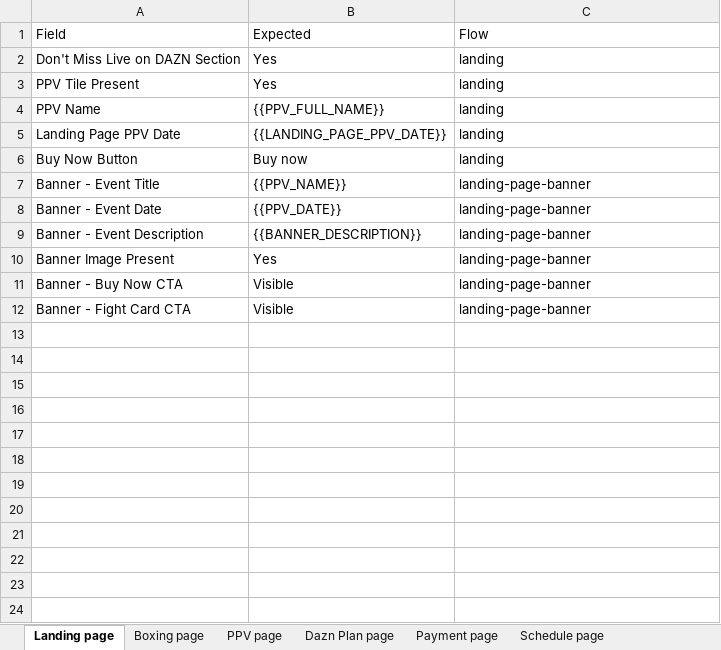
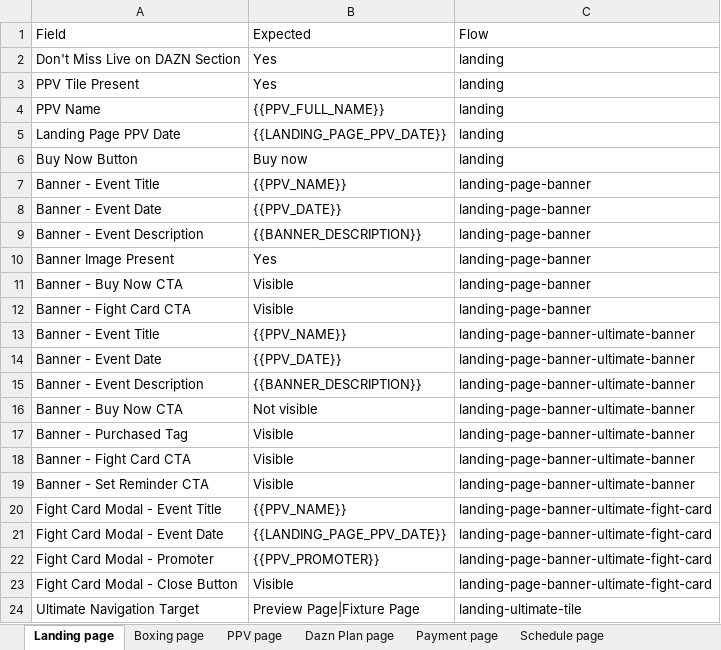
Before and after one commit to gopi-sanagapalli/PPV-End-to-End-Automation, an Excel workbook: data/PPV_Input.xlsx, sheet Landing page, drawn as a sheet; values as stored, in another font and other column widths than the file's, no borders; the diff names each change by its address in the sheet, - before the commit and + after, or states it on an @@ line.

Commit message:
feat: refactor Ultimate navigation helper + expand Excel validation rows
## What changed and why

### 1. pages/LandingPage.ts — waitForFixtureOrPreviewNavigation refactor

**Why:** The previous implementation coupled the navigation wait to an
Excel sheet validation call (validateExcelFlow). This meant the helper
had to receive eventData, a flow name, and a sheet name — creating tight
coupling between navigation detection and data-driven validation. It also
re-ran a full sheet validation inside the navigation helper, making it
hard to control what gets validated and when.

**What changed:**
- Signature simplified: removed eventData, flow, and sheetName params;
  replaced with plain source string.
- The method now only waits for the URL to reach a fixture/preview page,
  then pushes a single result row ('Ultimate Navigation Target') directly
  to the results array and throws if navigation failed.
- Callers no longer need to pass flowParam to clickUltimateTile(); the
  source string is forwarded through instead.

### 2. tests/existing_user/existinguser.ppv.spec.ts

**Why:** Updated to match the simplified clickUltimateTile() signature —
removed the flowParam argument from the call site.

### 3. data/PPV_Input.xlsx — Expanded web validation rows

**Why:** Several flows were missing validation rows that are needed for
full coverage. The org main Excel only had the minimum rows for some
sheets; additional rows have been added to cover missing scenarios.

Sheet row counts (local vs org main):
- Landing page:   23 rows  (was 11)
- Boxing page:    65 rows  (was 54)
- Schedule page:  13 rows  (was 12)
- Home of Boxing: 52 rows  (was 27)
- Home page:      43 rows  (was 23)
- Search page:    12 rows  (was 11)

```diff
--- a/data/PPV_Input.xlsx (sheet Landing page)
+++ b/data/PPV_Input.xlsx (sheet Landing page)
+row 13: Banner - Event Title | {{PPV_NAME}} | landing-page-banner-ultimate-banner
+row 14: Banner - Event Date | {{PPV_DATE}} | landing-page-banner-ultimate-banner
+row 15: Banner - Event Description | {{BANNER_DESCRIPTION}} | landing-page-banner-ultimate-banner
+row 16: Banner - Buy Now CTA | Not visible | landing-page-banner-ultimate-banner
+row 17: Banner - Purchased Tag | Visible | landing-page-banner-ultimate-banner
+row 18: Banner - Fight Card CTA | Visible | landing-page-banner-ultimate-banner
+row 19: Banner - Set Reminder CTA | Visible | landing-page-banner-ultimate-banner
+row 20: Fight Card Modal - Event Title | {{PPV_NAME}} | landing-page-banner-ultimate-fight-card
+row 21: Fight Card Modal - Event Date | {{LANDING_PAGE_PPV_DATE}} | landing-page-banner-ultimate-fight-card
+row 22: Fight Card Modal - Promoter | {{PPV_PROMOTER}} | landing-page-banner-ultimate-fight-card
+row 23: Fight Card Modal - Close Button | Visible | landing-page-banner-ultimate-fight-card
+row 24: Ultimate Navigation Target | Preview Page|Fixture Page | landing-ultimate-tile
```
Also changed, not shown: sheet Home of Boxing, sheet Home page, sheet Boxing page, sheet Search page, sheet Schedule page, 2 other files.
